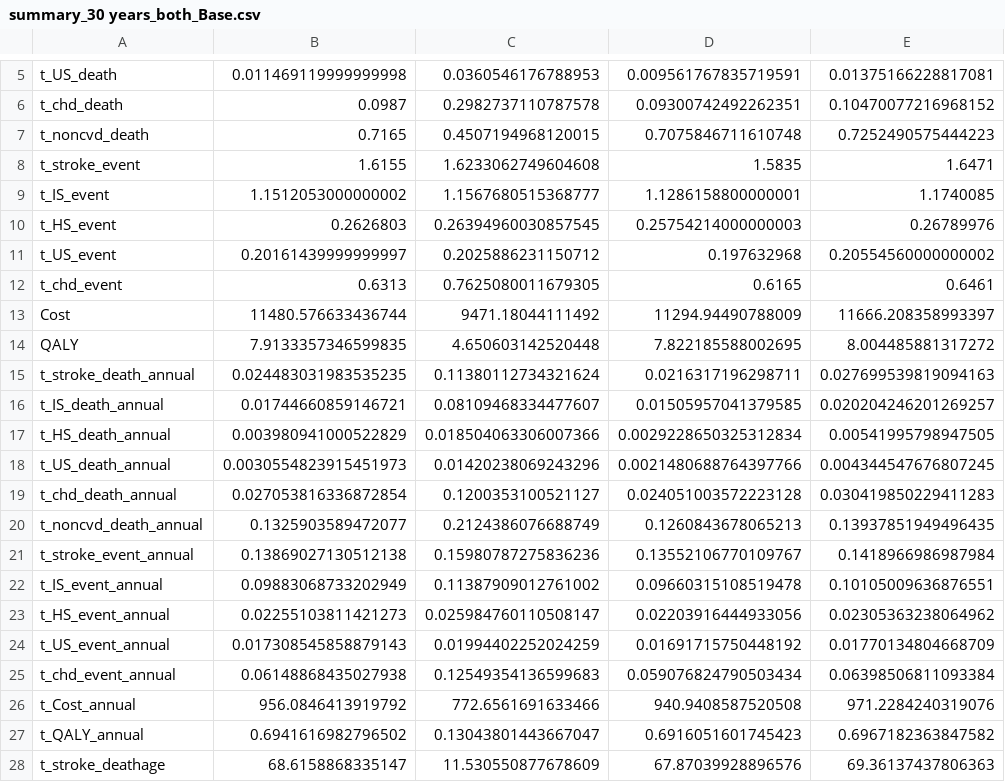
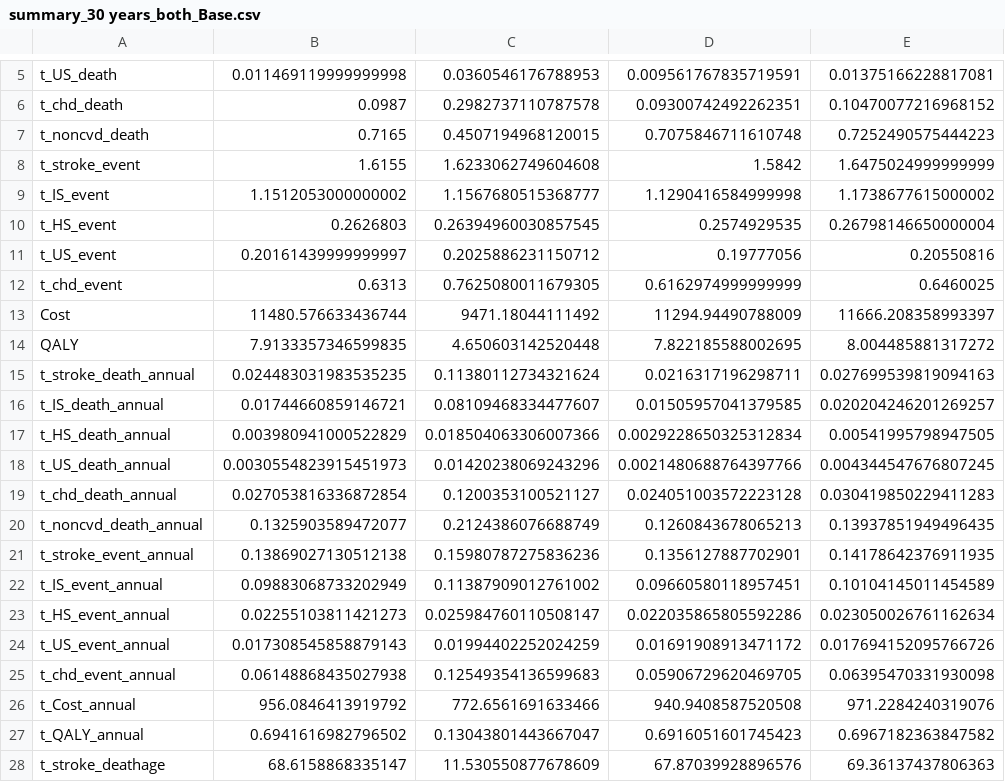
Before and after one commit to ToriLXJ/CVD_SSaSS, a CSV file: 02_output/summary/summary_30 years_both_Base.csv, drawn as a sheet; only a part is shown, gaps mark what is left out; the diff names each change by its address in the sheet, - before the commit and + after, or states it on an @@ line.

```diff
--- a/02_output/summary/summary_30 years_both_Base.csv
+++ b/02_output/summary/summary_30 years_both_Base.csv
-D8: 1.5835
+D8: 1.5842
-E8: 1.6471
+E8: 1.6475024999999999
-D9: 1.1286158800000001
+D9: 1.1290416584999998
-E9: 1.1740085
+E9: 1.1738677615000002
-D10: 0.25754214000000003
+D10: 0.2574929535
-E10: 0.26789976
+E10: 0.26798146650000004
-D11: 0.197632968
+D11: 0.19777056
-E11: 0.20554560000000002
+E11: 0.20550816
-D12: 0.6165
+D12: 0.6162974999999999
-E12: 0.6461
+E12: 0.6460025
-D21: 0.13552106770109767
+D21: 0.1356127887702901
-E21: 0.1418966986987984
+E21: 0.14178642376911935
-D22: 0.09660315108519478
+D22: 0.09660580118957451
-E22: 0.10105009636876551
+E22: 0.10104145011454589
-D23: 0.02203916444933056
+D23: 0.022035865805592286
-E23: 0.02305363238064962
+E23: 0.023050026761162634
-D24: 0.01691715750448192
+D24: 0.01691908913471172
-E24: 0.01770134804668709
+E24: 0.017694152095766726
-D25: 0.059076824790503434
+D25: 0.05906729620469705
-E25: 0.06398506811093384
+E25: 0.06395470331930098
```
Also changed, not shown: 02_output/summary/summary_20 years_both_Intervention.csv, 02_output/summary/summary_30 years_both_Intervention.csv, 34 other files.
